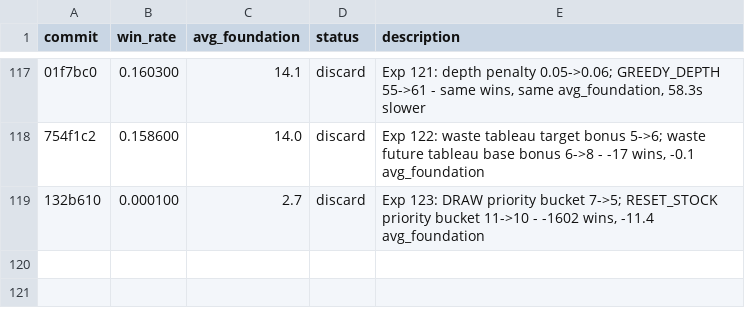
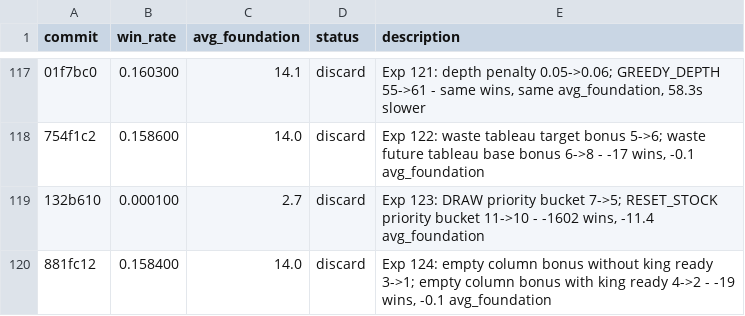
Before and after one commit to ridermw/autoresearch, a TSV file: autosolitaire/results.tsv, drawn as a sheet; only a part is shown, gaps mark what is left out; the diff names each change by its address in the sheet, - before the commit and + after, or states it on an @@ line.

```diff
--- a/autosolitaire/results.tsv
+++ b/autosolitaire/results.tsv
+row 120: 881fc12 | 0.158400 | 14.0 | discard | Exp 124: empty column bonus without king ready 3->1; empty column bonus with king ready 4->2 - -19 wins, -0.1 avg_foundation
```
Also changed, not shown: 1 other file.
